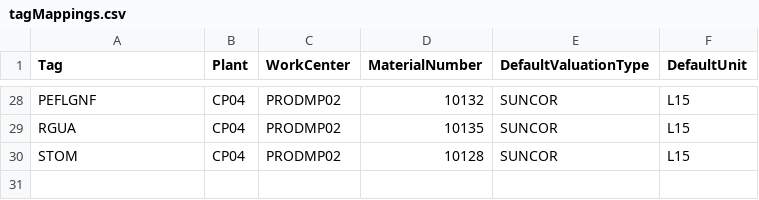
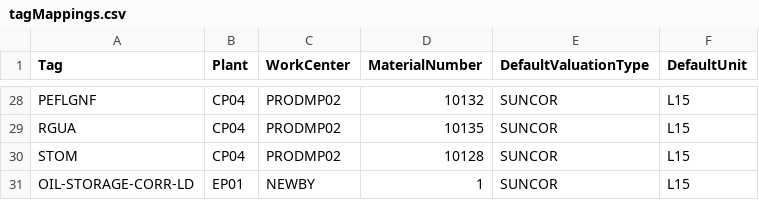
Before and after one commit to cbodie-suncor/R2PDataMovement, a CSV file: sampleFiles/tagMappings.csv, drawn as a sheet; only a part is shown, gaps mark what is left out; the diff names each change by its address in the sheet, - before the commit and + after, or states it on an @@ line.

```diff
--- a/sampleFiles/tagMappings.csv
+++ b/sampleFiles/tagMappings.csv
+row 31: OIL-STORAGE-CORR-LD | EP01 | NEWBY | 1 | SUNCOR | L15
```
Also changed, not shown: 19 other files.
